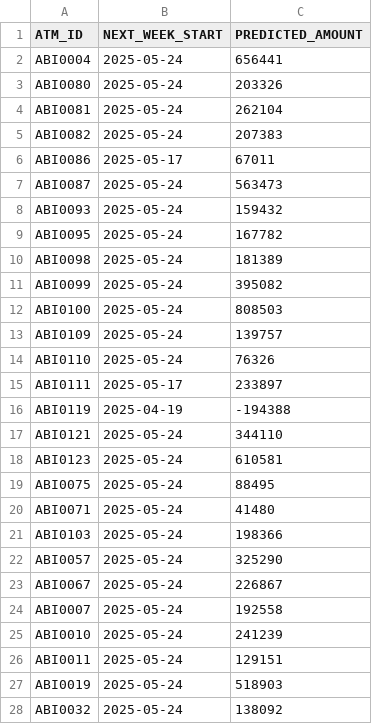
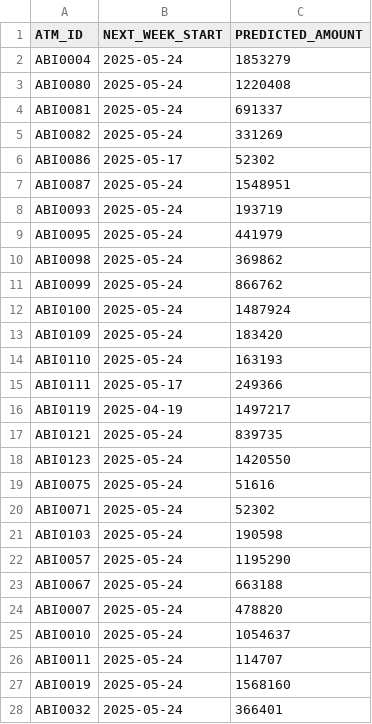
Before and after one commit to roheena-kh/ATM-Cash-Demand-Prediction, a CSV file: weekly_predictions.csv, drawn as a sheet; only a part is shown; the diff covers the shown part only.

```diff
--- a/weekly_predictions.csv
+++ b/weekly_predictions.csv
@@ -1,28 +1,28 @@
 ATM_ID,NEXT_WEEK_START,PREDICTED_AMOUNT
-ABI0004,2025-05-24,656441
-ABI0080,2025-05-24,203326
-ABI0081,2025-05-24,262104
-ABI0082,2025-05-24,207383
-ABI0086,2025-05-17,67011
-ABI0087,2025-05-24,563473
-ABI0093,2025-05-24,159432
-ABI0095,2025-05-24,167782
-ABI0098,2025-05-24,181389
-ABI0099,2025-05-24,395082
-ABI0100,2025-05-24,808503
-ABI0109,2025-05-24,139757
-ABI0110,2025-05-24,76326
-ABI0111,2025-05-17,233897
-ABI0119,2025-04-19,-194388
-ABI0121,2025-05-24,344110
-ABI0123,2025-05-24,610581
-ABI0075,2025-05-24,88495
-ABI0071,2025-05-24,41480
-ABI0103,2025-05-24,198366
-ABI0057,2025-05-24,325290
-ABI0067,2025-05-24,226867
-ABI0007,2025-05-24,192558
-ABI0010,2025-05-24,241239
-ABI0011,2025-05-24,129151
-ABI0019,2025-05-24,518903
-ABI0032,2025-05-24,138092
+ABI0004,2025-05-24,1853279
+ABI0080,2025-05-24,1220408
+ABI0081,2025-05-24,691337
+ABI0082,2025-05-24,331269
+ABI0086,2025-05-17,52302
+ABI0087,2025-05-24,1548951
+ABI0093,2025-05-24,193719
+ABI0095,2025-05-24,441979
+ABI0098,2025-05-24,369862
+ABI0099,2025-05-24,866762
+ABI0100,2025-05-24,1487924
+ABI0109,2025-05-24,183420
+ABI0110,2025-05-24,163193
+ABI0111,2025-05-17,249366
+ABI0119,2025-04-19,1497217
+ABI0121,2025-05-24,839735
+ABI0123,2025-05-24,1420550
+ABI0075,2025-05-24,51616
+ABI0071,2025-05-24,52302
+ABI0103,2025-05-24,190598
+ABI0057,2025-05-24,1195290
+ABI0067,2025-05-24,663188
+ABI0007,2025-05-24,478820
+ABI0010,2025-05-24,1054637
+ABI0011,2025-05-24,114707
+ABI0019,2025-05-24,1568160
+ABI0032,2025-05-24,366401
```
Also changed, not shown: 28 edited cells elsewhere in this file, 4 other files.
